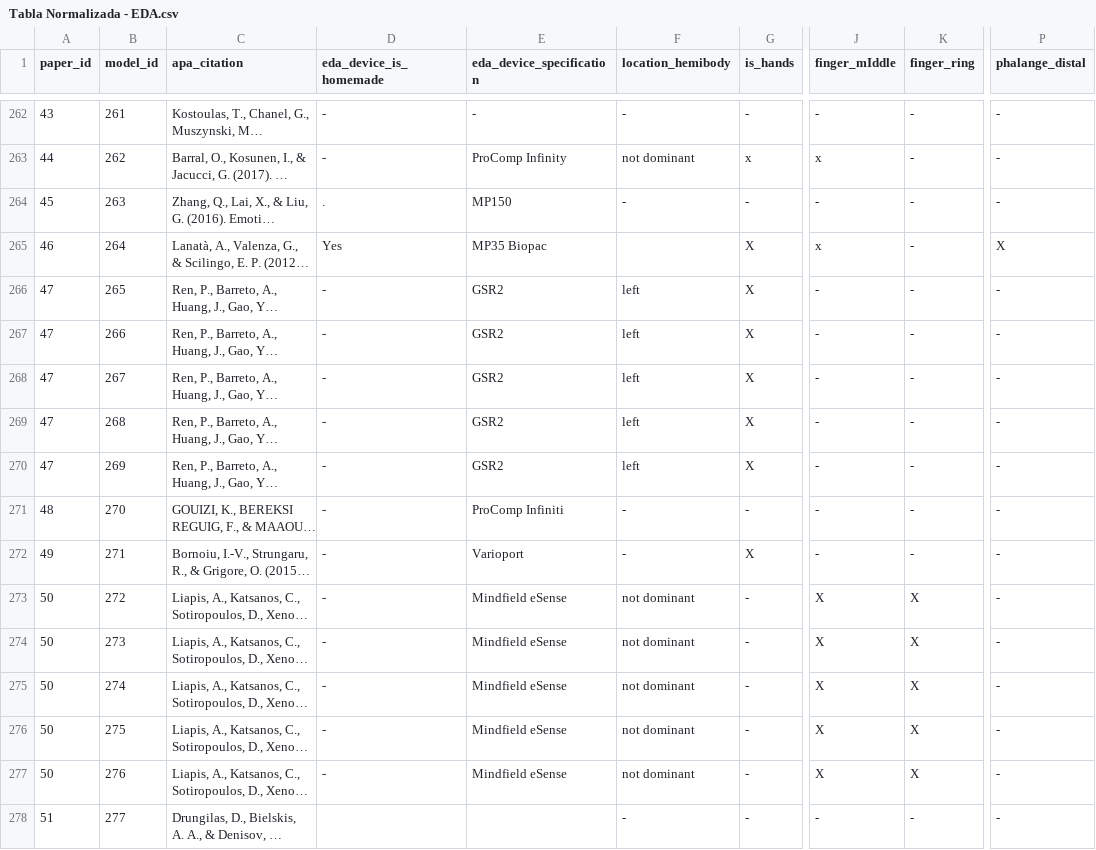
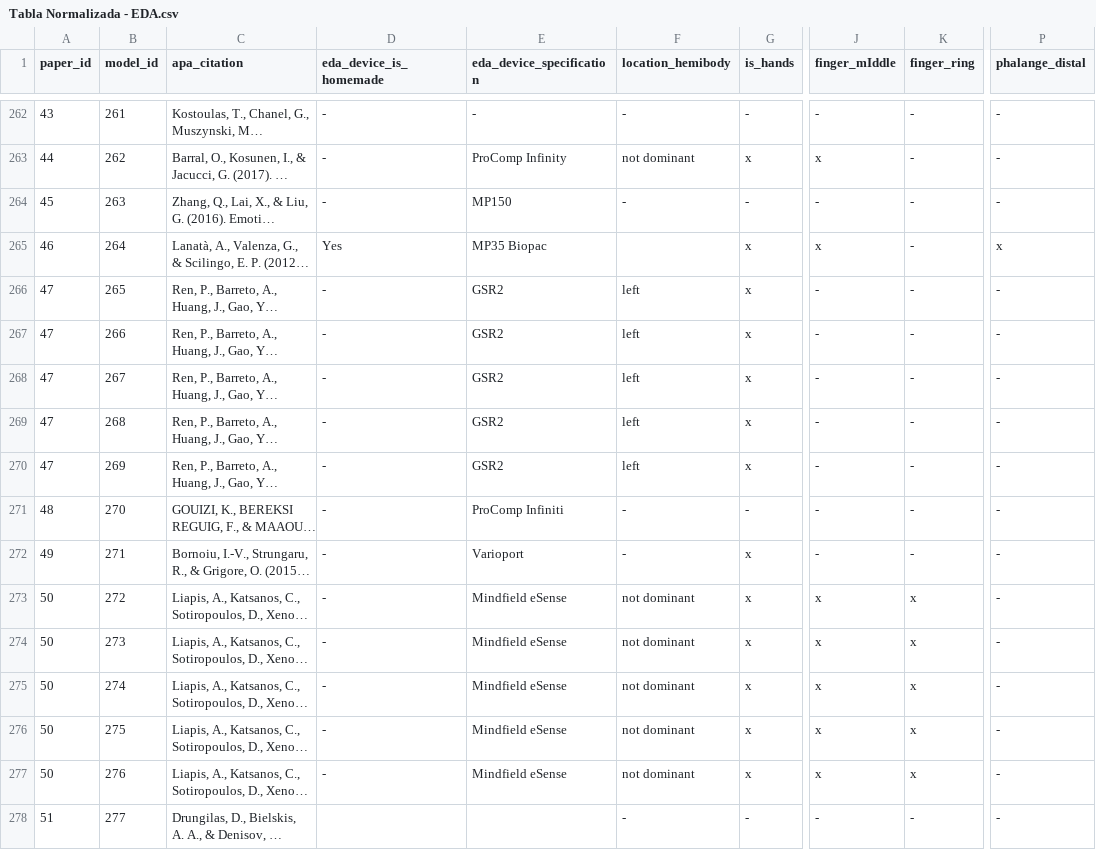
Before and after one commit to tomdamelio/Review_EDA_Emotion_Recognition, a CSV file: Emmanuel/data/cleaned/Tabla Normalizada - EDA.csv, drawn as a sheet; only a part is shown, gaps mark what is left out; long unchanged cells end in …; the diff covers the shown part only; the diff names each change by its address in the sheet, - before the commit and + after, or states it on an @@ line.

Commit message:
update and add eda sheet analysis

```diff
--- a/Emmanuel/data/cleaned/Tabla Normalizada - EDA.csv
+++ b/Emmanuel/data/cleaned/Tabla Normalizada - EDA.csv
-D264 (eda_device_is_homemade): .
+D264 (eda_device_is_homemade): -
-G265:G270 (is_hands): X
+G265:G270 (is_hands): x
-P265 (phalange_distal): X
+P265 (phalange_distal): x
-G272 (is_hands): X
+G272 (is_hands): x
-G273:G277 (is_hands): -
+G273:G277 (is_hands): x
-J273:J277 (finger_mIddle): X
+J273:J277 (finger_mIddle): x
-K273:K277 (finger_ring): X
+K273:K277 (finger_ring): x
```
Also changed, not shown: 125 edited cells elsewhere in this file, Emmanuel/data/cleaned/Tabla Normalizada - Alg_Perf.csv, Emmanuel/data/cleaned/Tabla Normalizada - Emotion elicitation techniques.csv, 16 other files.
